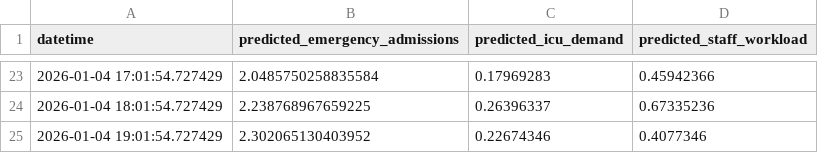
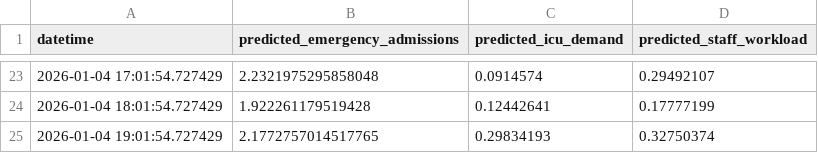
Before and after one commit to Rishiraj-Pathak-27/hospital-forecasting, a CSV file: predictions_24_Hours.csv, drawn as a sheet; only a part is shown, gaps mark what is left out; the diff covers the shown part only.

```diff
--- a/predictions_24_Hours.csv
+++ b/predictions_24_Hours.csv
@@ -23,3 +23,3 @@ datetime,predicted_emergency_admissions,predicted_icu_demand,predicted_staff_wor
-2026-01-04 17:01:54.727429,2.0485750258835584,0.17969283,0.45942366
-2026-01-04 18:01:54.727429,2.238768967659225,0.26396337,0.67335236
-2026-01-04 19:01:54.727429,2.302065130403952,0.22674346,0.4077346
+2026-01-04 17:01:54.727429,2.2321975295858048,0.0914574,0.29492107
+2026-01-04 18:01:54.727429,1.922261179519428,0.12442641,0.17777199
+2026-01-04 19:01:54.727429,2.1772757014517765,0.29834193,0.32750374
```
Also changed, not shown: 62 edited cells elsewhere in this file, predictions_14_Days.csv, predictions_48_Hours.csv, 6 other files.
